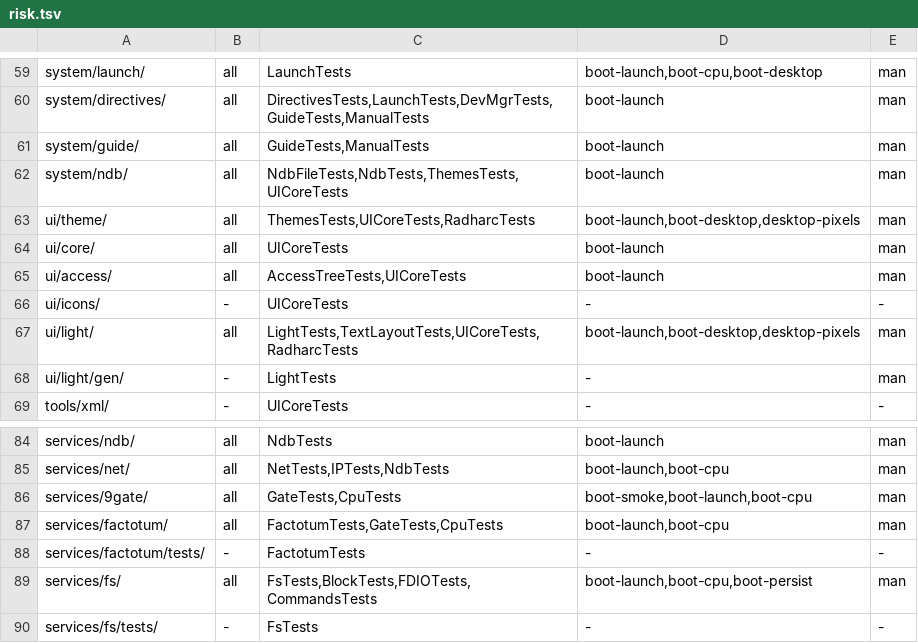
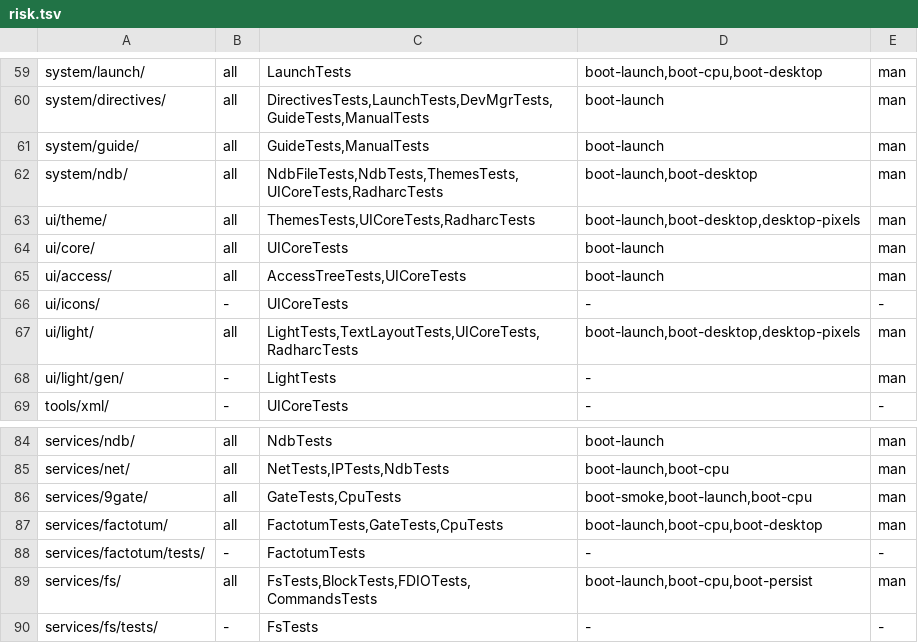
Before and after one commit to JamesKane/VectraOS, a TSV file: docs/risk.tsv, drawn as a sheet; only a part is shown, gaps mark what is left out.

```diff
--- a/docs/risk.tsv
+++ b/docs/risk.tsv
@@ -61,3 +61,3 @@ system/directives/	all	DirectivesTests,LaunchTests,DevMgrTests,GuideTests,Manual
 system/guide/	all	GuideTests,ManualTests	boot-launch	man
-system/ndb/	all	NdbFileTests,NdbTests,ThemesTests,UICoreTests	boot-launch	man
+system/ndb/	all	NdbFileTests,NdbTests,ThemesTests,UICoreTests,RadharcTests	boot-launch,boot-desktop	man
 ui/theme/	all	ThemesTests,UICoreTests,RadharcTests	boot-launch,boot-desktop,desktop-pixels	man
@@ -86,3 +86,3 @@ services/net/	all	NetTests,IPTests,NdbTests	boot-launch,boot-cpu	man
 services/9gate/	all	GateTests,CpuTests	boot-smoke,boot-launch,boot-cpu	man
-services/factotum/	all	FactotumTests,GateTests,CpuTests	boot-launch,boot-cpu	man
+services/factotum/	all	FactotumTests,GateTests,CpuTests	boot-launch,boot-cpu,boot-desktop	man
 services/factotum/tests/	-	FactotumTests	-	-
```
Also changed, not shown: 20 other files.
